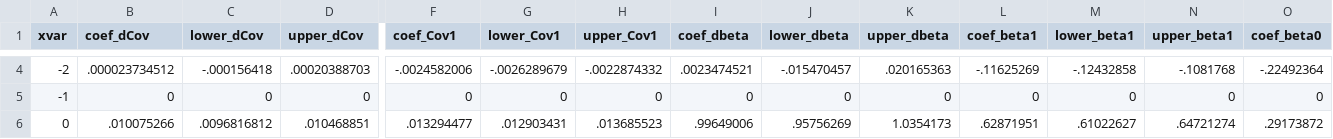
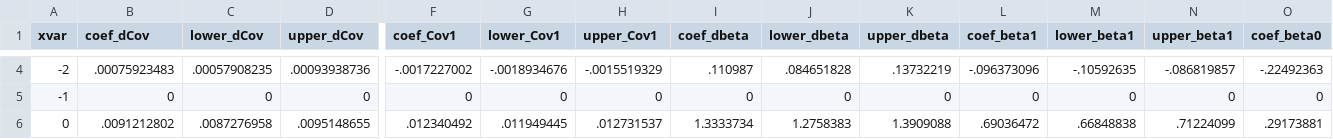
Before and after one commit to korenmiklos/ceo-value, a CSV file: output/event_study/montecarlo_TFP.csv, drawn as a sheet; only a part is shown, gaps mark what is left out; the diff covers the shown part only; the diff names each change by its address in the sheet, - before the commit and + after, or states it on an @@ line.

```diff
--- a/output/event_study/montecarlo_TFP.csv
+++ b/output/event_study/montecarlo_TFP.csv
-B4 (coef_dCov): .000023734512
+B4 (coef_dCov): .00075923483
-C4 (lower_dCov): -.000156418
+C4 (lower_dCov): .00057908235
-D4 (upper_dCov): .00020388703
+D4 (upper_dCov): .00093938736
-F4 (coef_Cov1): -.0024582006
+F4 (coef_Cov1): -.0017227002
-G4 (lower_Cov1): -.0026289679
+G4 (lower_Cov1): -.0018934676
-H4 (upper_Cov1): -.0022874332
+H4 (upper_Cov1): -.0015519329
-I4 (coef_dbeta): .0023474521
+I4 (coef_dbeta): .110987
-J4 (lower_dbeta): -.015470457
+J4 (lower_dbeta): .084651828
-K4 (upper_dbeta): .020165363
+K4 (upper_dbeta): .13732219
-L4 (coef_beta1): -.11625269
+L4 (coef_beta1): -.096373096
-M4 (lower_beta1): -.12432858
+M4 (lower_beta1): -.10592635
-N4 (upper_beta1): -.1081768
+N4 (upper_beta1): -.086819857
-O4 (coef_beta0): -.22492364
+O4 (coef_beta0): -.22492363
-B6 (coef_dCov): .010075266
+B6 (coef_dCov): .0091212802
-C6 (lower_dCov): .0096816812
+C6 (lower_dCov): .0087276958
-D6 (upper_dCov): .010468851
+D6 (upper_dCov): .0095148655
-F6 (coef_Cov1): .013294477
+F6 (coef_Cov1): .012340492
-G6 (lower_Cov1): .012903431
+G6 (lower_Cov1): .011949445
-H6 (upper_Cov1): .013685523
+H6 (upper_Cov1): .012731537
-I6 (coef_dbeta): .99649006
+I6 (coef_dbeta): 1.3333734
-J6 (lower_dbeta): .95756269
+J6 (lower_dbeta): 1.2758383
-K6 (upper_dbeta): 1.0354173
+K6 (upper_dbeta): 1.3909088
-L6 (coef_beta1): .62871951
+L6 (coef_beta1): .69036472
-M6 (lower_beta1): .61022627
+M6 (lower_beta1): .66848838
-N6 (upper_beta1): .64721274
+N6 (upper_beta1): .71224099
-O6 (coef_beta0): .29173872
+O6 (coef_beta0): .29173881
```
Also changed, not shown: 114 edited cells elsewhere in this file, 2 other files.
